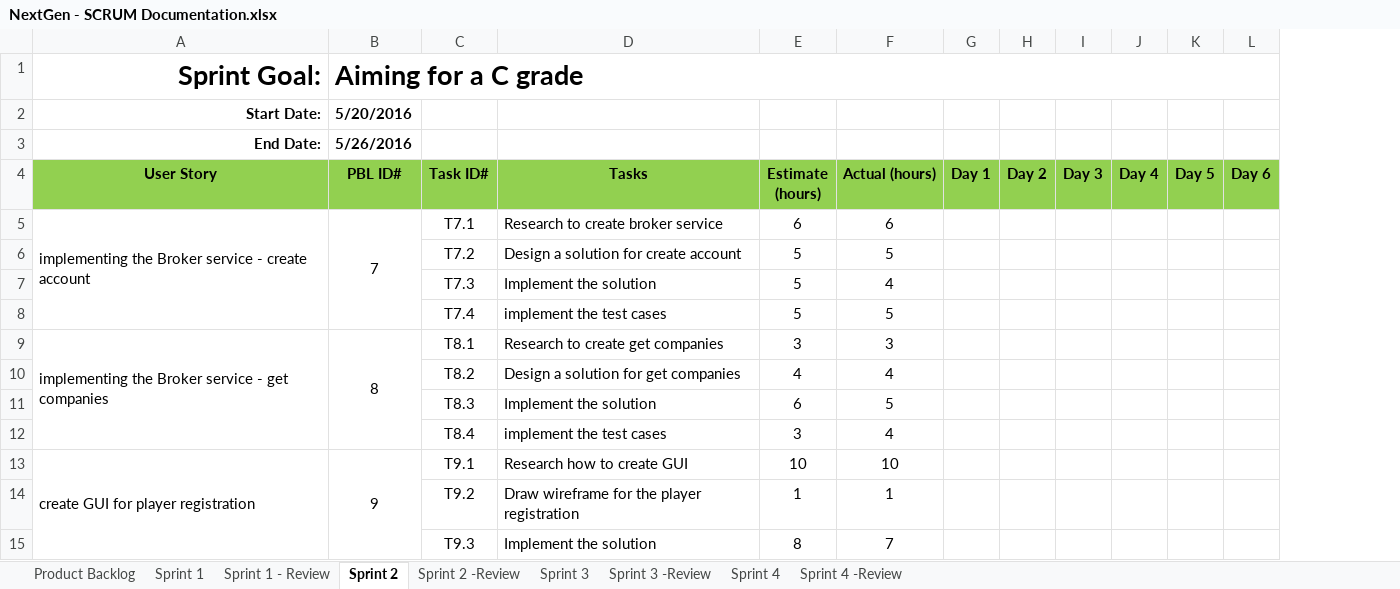
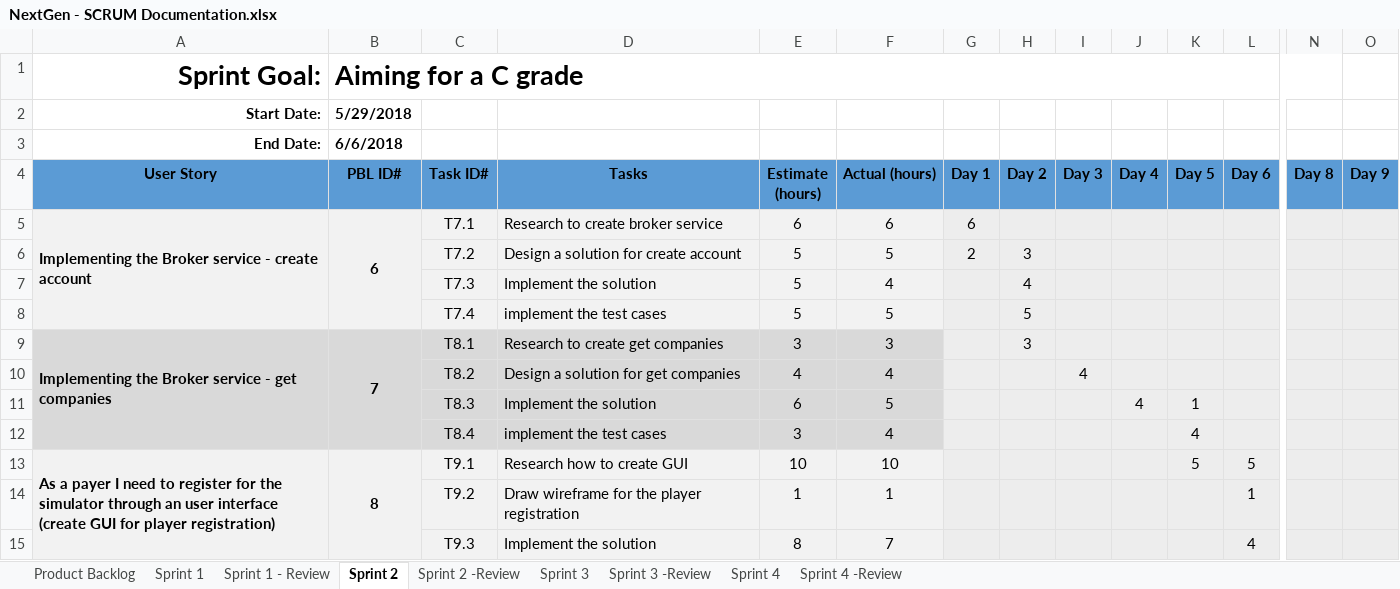
Before and after one commit to salmaanzats/NextGenStockMarket, an Excel workbook: documents/NextGen - SCRUM Documentation.xlsx, sheet Sprint 2, drawn as a sheet; only a part is shown, gaps mark what is left out; values as stored, in another font and other column widths than the file's, no borders; the diff covers the shown part only; the diff names each change by its address in the sheet, - before the commit and + after, or states it on an @@ line.

```diff
--- a/documents/NextGen - SCRUM Documentation.xlsx (sheet Sprint 2)
+++ b/documents/NextGen - SCRUM Documentation.xlsx (sheet Sprint 2)
+column N (Day 8), empty
+column O (Day 9), empty
-B2 (PBL ID#): 5/20/2016
+B2 (PBL ID#): 5/29/2018
-B3 (PBL ID#): 5/26/2016
+B3 (PBL ID#): 6/6/2018
-A4:L4 fill: #92D050
+A4:L4 fill: #5B9BD5
-A5 (User Story): implementing the Broker…
+A5 (User Story): Implementing the Broker…
-A5:B5 bold: off
+A5:B5 bold: on
-A5:F8 fill: none
+A5:F8 fill: #F2F2F2
-B5 (PBL ID#): 7
+B5 (PBL ID#): 6
-G5 (Day 1): (empty)
+G5 (Day 1): 6
-G5:L15 fill: none
+G5:L15 fill: #EDEDED
-G6 (Day 1): (empty)
+G6 (Day 1): 2
-H6 (Day 2): (empty)
+H6 (Day 2): 3
-H7 (Day 2): (empty)
+H7 (Day 2): 4
-H8 (Day 2): (empty)
+H8 (Day 2): 5
-A9 (User Story): implementing the Broker…
+A9 (User Story): Implementing the Broker…
-A9:F12 fill: none
+A9:F12 fill: #D9D9D9
-A9:B9 bold: off
+A9:B9 bold: on
-B9 (PBL ID#): 8
+B9 (PBL ID#): 7
-H9 (Day 2): (empty)
+H9 (Day 2): 3
-I10 (Day 3): (empty)
+I10 (Day 3): 4
-J11 (Day 4): (empty)
+J11 (Day 4): 4
-K11 (Day 5): (empty)
+K11 (Day 5): 1
-K12 (Day 5): (empty)
+K12 (Day 5): 4
-A13 (User Story): create GUI for player registration
+A13 (User Story): As a payer I need to register for the simulator through an user interface (create GUI for player registration)
-A13:B13 bold: off
+A13:B13 bold: on
-A13:F15 fill: none
+A13:F15 fill: #F2F2F2
-B13 (PBL ID#): 9
+B13 (PBL ID#): 8
-K13 (Day 5): (empty)
+K13 (Day 5): 5
-L13 (Day 6): (empty)
+L13 (Day 6): 5
-L14 (Day 6): (empty)
+L14 (Day 6): 1
-L15 (Day 6): (empty)
+L15 (Day 6): 4
```
Also changed, not shown: 2 removed rows, 18 edited cells and cell formats elsewhere in this sheet, sheet Product Backlog, sheet Sprint 4, sheet Sprint 3, sheet Sprint 1, 2 other files.
